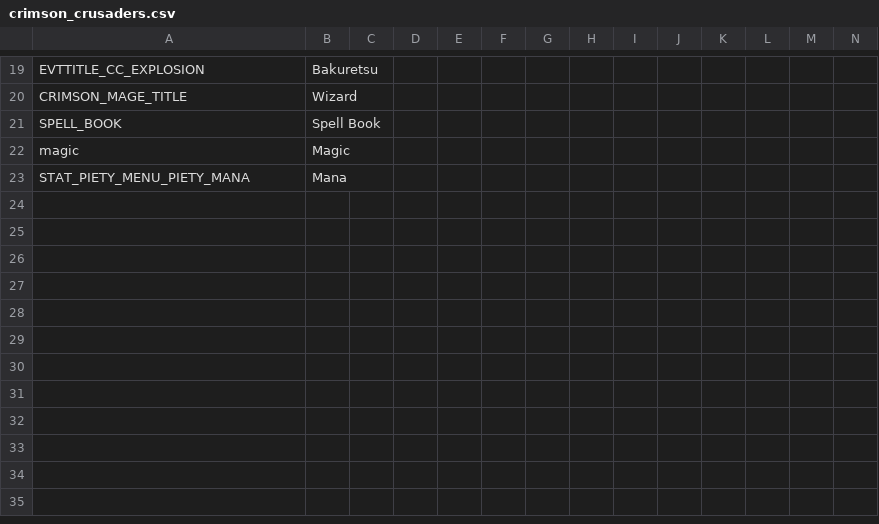
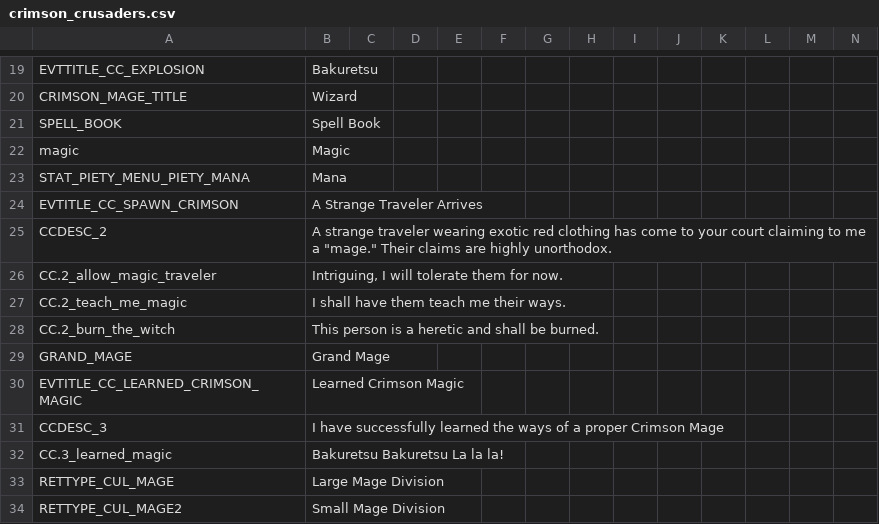
Before and after one commit to HiroTsuguS/Crimson-Crusaders, a CSV file: Crimson Crusaders/localisation/crimson_crusaders.csv, drawn as a sheet; only a part is shown, gaps mark what is left out; rows hold the shown columns only; the diff names each change by its address in the sheet, - before the commit and + after, or states it on an @@ line.

```diff
--- a/Crimson Crusaders/localisation/crimson_crusaders.csv
+++ b/Crimson Crusaders/localisation/crimson_crusaders.csv
+row 24: EVTITLE_CC_SPAWN_CRIMSON | A Strange Traveler Arrives
+row 25: CCDESC_2 | A strange traveler wearing exotic red clothing has come to your court claiming to me a "mage." Their claims are highly unorthodox.
+row 26: CC.2_allow_magic_traveler | Intriguing, I will tolerate them for now.
+row 27: CC.2_teach_me_magic | I shall have them teach me their ways.
+row 28: CC.2_burn_the_witch | This person is a heretic and shall be burned.
+row 29: GRAND_MAGE | Grand Mage
+row 30: EVTITLE_CC_LEARNED_CRIMSON_MAGIC | Learned Crimson Magic
+row 31: CCDESC_3 | I have successfully learned the ways of a proper Crimson Mage
+row 32: CC.3_learned_magic | Bakuretsu Bakuretsu La la la!
+row 33: RETTYPE_CUL_MAGE | Large Mage Division
+row 34: RETTYPE_CUL_MAGE2 | Small Mage Division
```
Also changed, not shown: 3 other files.
